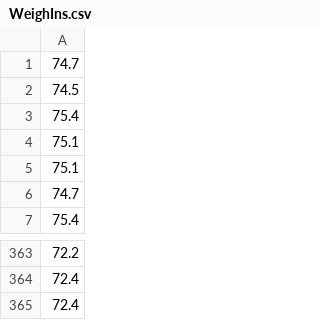
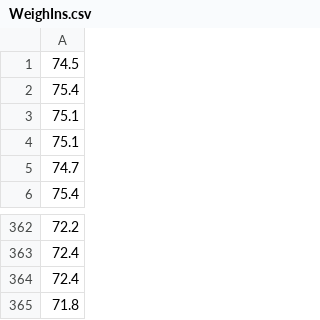
Before and after one commit to hnjm/DailyWeighIn, a CSV file: WeighIns.csv, drawn as a sheet; only a part is shown, gaps mark what is left out.

```diff
--- a/WeighIns.csv
+++ b/WeighIns.csv
@@ -1,2 +1 @@
-74.7
 74.5
@@ -365 +364,2 @@
 72.4
+71.8
```
Also changed, not shown: 3 other files.
